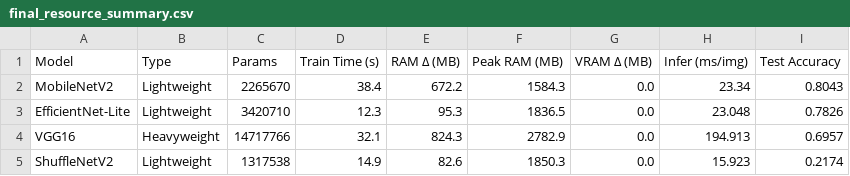
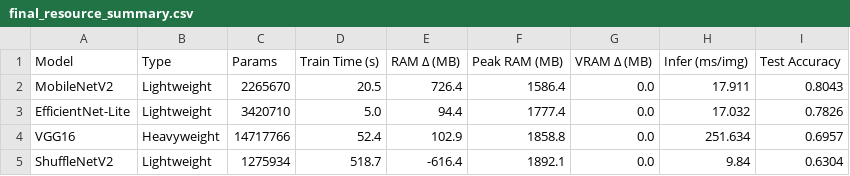
Before and after one commit to shaheensystems/solar-panal-fault-detection, a CSV file: output/final_resource_summary.csv, drawn as a sheet.

```diff
--- a/output/final_resource_summary.csv
+++ b/output/final_resource_summary.csv
@@ -1,5 +1,5 @@
 Model,Type,Params,Train Time (s),RAM Δ (MB),Peak RAM (MB),VRAM Δ (MB),Infer (ms/img),Test Accuracy
-MobileNetV2,Lightweight,2265670,38.4,672.2,1584.3,0.0,23.34,0.8043
-EfficientNet-Lite,Lightweight,3420710,12.3,95.3,1836.5,0.0,23.048,0.7826
-VGG16,Heavyweight,14717766,32.1,824.3,2782.9,0.0,194.913,0.6957
-ShuffleNetV2,Lightweight,1317538,14.9,82.6,1850.3,0.0,15.923,0.2174
+MobileNetV2,Lightweight,2265670,20.5,726.4,1586.4,0.0,17.911,0.8043
+EfficientNet-Lite,Lightweight,3420710,5.0,94.4,1777.4,0.0,17.032,0.7826
+VGG16,Heavyweight,14717766,52.4,102.9,1858.8,0.0,251.634,0.6957
+ShuffleNetV2,Lightweight,1275934,518.7,-616.4,1892.1,0.0,9.84,0.6304
```
Also changed, not shown: 23 other files.
